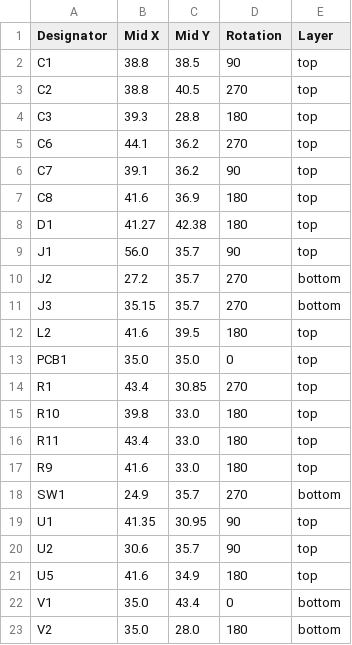
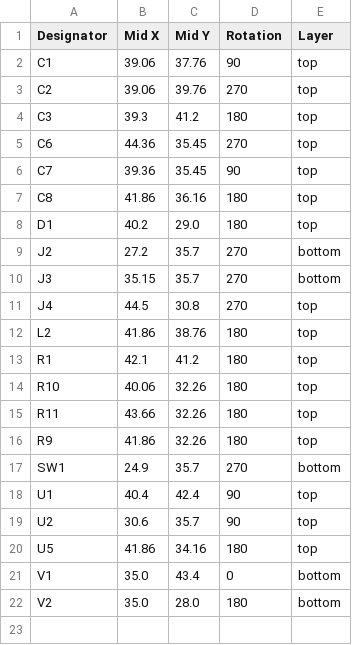
Before and after one commit to revk/ESP32-Generic, a CSV file: PCB/USBA/production/positions.csv, drawn as a sheet.

```diff
--- a/PCB/USBA/production/positions.csv
+++ b/PCB/USBA/production/positions.csv
@@ -1,22 +1,21 @@
 Designator,Mid X,Mid Y,Rotation,Layer
-C1,38.8,38.5,90,top
-C2,38.8,40.5,270,top
-C3,39.3,28.8,180,top
-C6,44.1,36.2,270,top
-C7,39.1,36.2,90,top
-C8,41.6,36.9,180,top
-D1,41.27,42.38,180,top
-J1,56.0,35.7,90,top
+C1,39.06,37.76,90,top
+C2,39.06,39.76,270,top
+C3,39.3,41.2,180,top
+C6,44.36,35.45,270,top
+C7,39.36,35.45,90,top
+C8,41.86,36.16,180,top
+D1,40.2,29.0,180,top
 J2,27.2,35.7,270,bottom
 J3,35.15,35.7,270,bottom
-L2,41.6,39.5,180,top
-PCB1,35.0,35.0,0,top
-R1,43.4,30.85,270,top
-R10,39.8,33.0,180,top
-R11,43.4,33.0,180,top
-R9,41.6,33.0,180,top
+J4,44.5,30.8,270,top
+L2,41.86,38.76,180,top
+R1,42.1,41.2,180,top
+R10,40.06,32.26,180,top
+R11,43.66,32.26,180,top
+R9,41.86,32.26,180,top
 SW1,24.9,35.7,270,bottom
-U1,41.35,30.95,90,top
+U1,40.4,42.4,90,top
 U2,30.6,35.7,90,top
-U5,41.6,34.9,180,top
+U5,41.86,34.16,180,top
 V1,35.0,43.4,0,bottom
```
Also changed, not shown: 6 other files.
